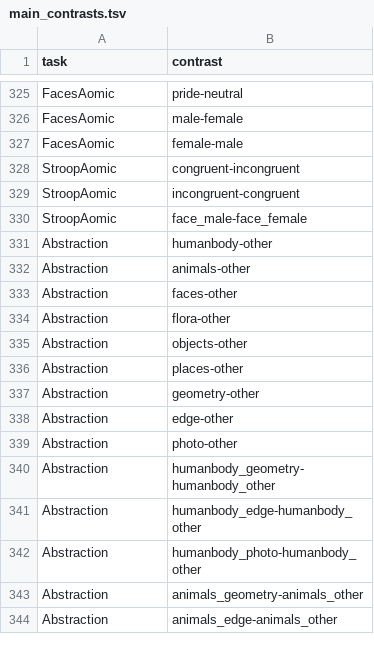
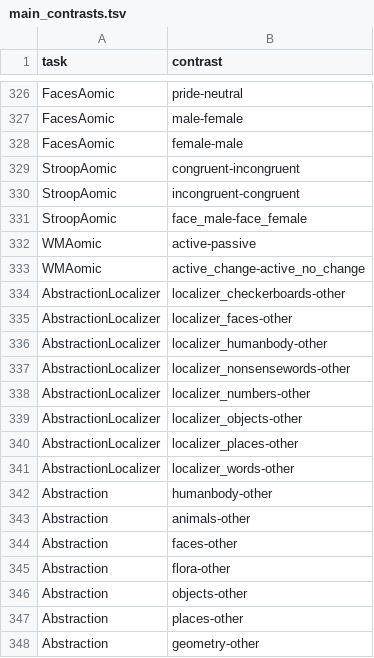
Before and after one commit to individual-brain-charting/public_analysis_code, a TSV file: ibc_data/main_contrasts.tsv, drawn as a sheet; only a part is shown, gaps mark what is left out; the shorter side is filled out with more unchanged rows; the diff covers the shown part only; the diff names each change by its address in the sheet, - before the commit and + after, or states it on an @@ line.

```diff
--- a/ibc_data/main_contrasts.tsv
+++ b/ibc_data/main_contrasts.tsv
+row 332: WMAomic | active-passive
+row 333: WMAomic | active_change-active_no_change
+row 334: AbstractionLocalizer | localizer_checkerboards-other
+row 335: AbstractionLocalizer | localizer_faces-other
+row 336: AbstractionLocalizer | localizer_humanbody-other
+row 337: AbstractionLocalizer | localizer_nonsensewords-other
+row 338: AbstractionLocalizer | localizer_numbers-other
+row 339: AbstractionLocalizer | localizer_objects-other
+row 340: AbstractionLocalizer | localizer_places-other
+row 341: AbstractionLocalizer | localizer_words-other
```
Also changed, not shown: 21 added rows elsewhere in this file.
